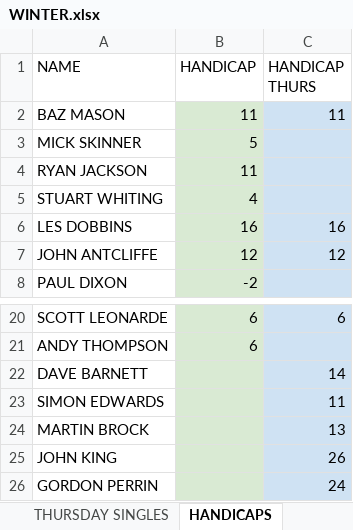
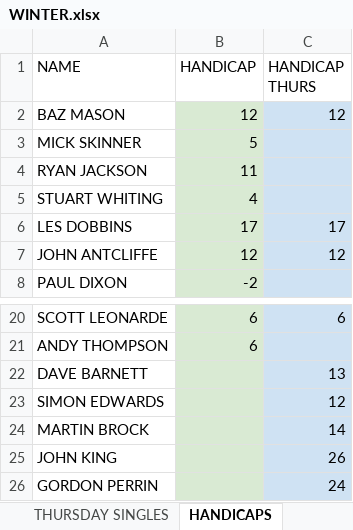
Before and after one commit to stateside2/golf-comp, an Excel workbook: data/WINTER.xlsx, sheet HANDICAPS, drawn as a sheet; only a part is shown, gaps mark what is left out; values as stored, in another font and other column widths than the file's, no borders; charts and pictures not drawn; the diff names each change by its address in the sheet, - before the commit and + after, or states it on an @@ line.

```diff
--- a/data/WINTER.xlsx (sheet HANDICAPS)
+++ b/data/WINTER.xlsx (sheet HANDICAPS)
-B2 (HANDICAP): 11
+B2 (HANDICAP): 12
-C2 (HANDICAP THURS): 11
+C2 (HANDICAP THURS): 12
-B6 (HANDICAP): 16
+B6 (HANDICAP): 17
-C6 (HANDICAP THURS): 16
+C6 (HANDICAP THURS): 17
-C22 (HANDICAP THURS): 14
+C22 (HANDICAP THURS): 13
-C23 (HANDICAP THURS): 11
+C23 (HANDICAP THURS): 12
-C24 (HANDICAP THURS): 13
+C24 (HANDICAP THURS): 14
```
Also changed, not shown: sheet THURSDAY SINGLES, 1 other file.
